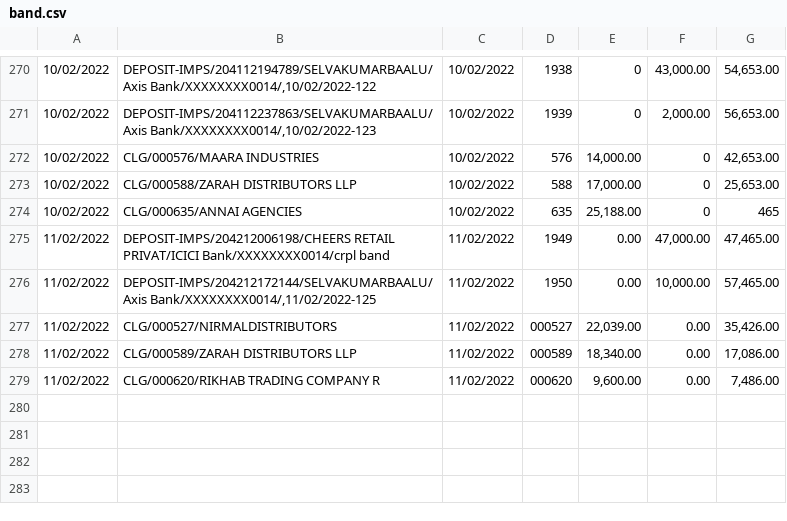
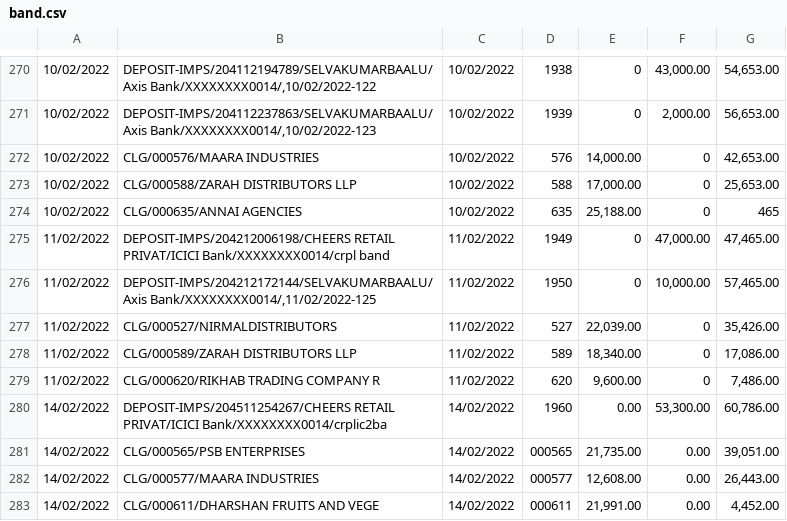
Before and after one commit to SimbhuTwice/CheersAcc, a CSV file: band.csv, drawn as a sheet; only a part is shown, gaps mark what is left out; the diff names each change by its address in the sheet, - before the commit and + after, or states it on an @@ line.

Commit message:
Add files via upload

```diff
--- a/band.csv
+++ b/band.csv
-E275:E276: 0.00
+E275:E276: 0
-D277: 000527
+D277: 527
-F277:F279: 0.00
+F277:F279: 0
-D278: 000589
+D278: 589
-D279: 000620
+D279: 620
+row 280: 14/02/2022 | DEPOSIT-IMPS/204511254267/CHEERS RETAIL PRIVAT/ICICI Bank/XXXXXXXX0014/crplic2ba | 14/02/2022 | 1960 | 0.00 | 53,300.00 | 60,786.00
+row 281: 14/02/2022 | CLG/000565/PSB ENTERPRISES | 14/02/2022 | 000565 | 21,735.00 | 0.00 | 39,051.00
+row 282: 14/02/2022 | CLG/000577/MAARA INDUSTRIES | 14/02/2022 | 000577 | 12,608.00 | 0.00 | 26,443.00
+row 283: 14/02/2022 | CLG/000611/DHARSHAN FRUITS AND VEGE | 14/02/2022 | 000611 | 21,991.00 | 0.00 | 4,452.00
```
